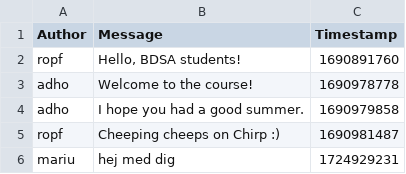
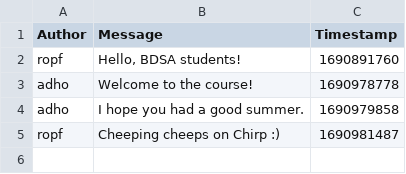
Before and after one commit to ITU-BDSA2024-GROUP15/Chirp, a CSV file: Chirp.CLI/chirp_cli_db.csv, drawn as a sheet; the diff names each change by its address in the sheet, - before the commit and + after, or states it on an @@ line.

Commit message:
Made csv handling easier using CsvHelper. TODO: Problem with writer deleting data

```diff
--- a/Chirp.CLI/chirp_cli_db.csv
+++ b/Chirp.CLI/chirp_cli_db.csv
-row 6: mariu | hej med dig | 1724929231
```
Also changed, not shown: 5 other files.
